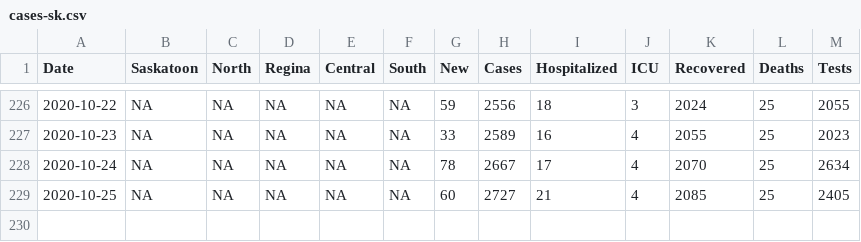
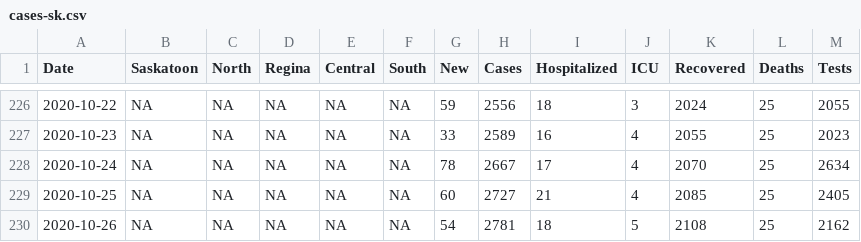
Before and after one commit to andrewjdyck/covid19-sask, a CSV file: data/cases-sk.csv, drawn as a sheet; only a part is shown, gaps mark what is left out.

```diff
--- a/data/cases-sk.csv
+++ b/data/cases-sk.csv
@@ -229 +229,2 @@ Date,Saskatoon,North,Regina,Central,South,New,Cases,Hospitalized,ICU,Recovered,D
 2020-10-25,NA,NA,NA,NA,NA,60,2727,21,4,2085,25,2405
+2020-10-26,NA,NA,NA,NA,NA,54,2781,18,5,2108,25,2162
```
Also changed, not shown: data/dashboard-export-cases.csv, data/dashboard-export-hospitalized.csv, 1 other file.
